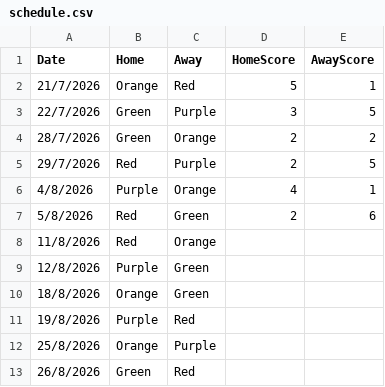
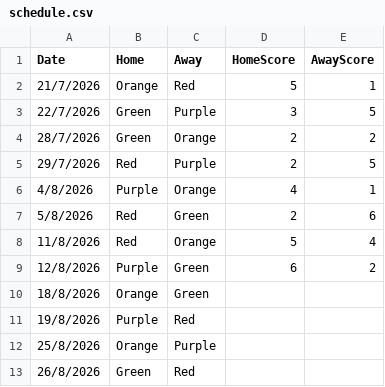
Before and after one commit to goddard-soccer/goddard-soccer.github.io, a CSV file: _data/schedule.csv, drawn as a sheet; only a part is shown.

Commit message:
scores

```diff
--- a/_data/schedule.csv
+++ b/_data/schedule.csv
@@ -7,4 +7,4 @@ Date,Home,Away,HomeScore,AwayScore
 5/8/2026,Red,Green,2,6
-11/8/2026,Red,Orange,
-12/8/2026,Purple,Green,
+11/8/2026,Red,Orange,5,4
+12/8/2026,Purple,Green,6,2
 18/8/2026,Orange,Green,
```
